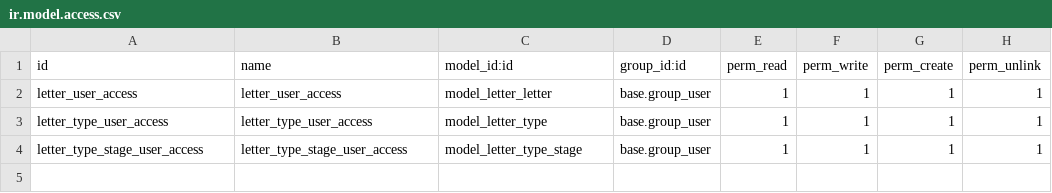
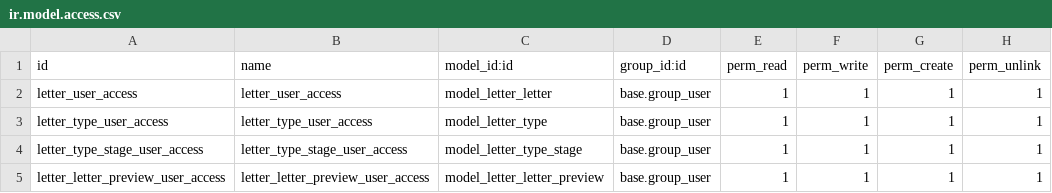
Before and after one commit to PintoAaron/Custom-Odoo-Modules, a CSV file: letter/security/ir.model.access.csv, drawn as a sheet; the diff names each change by its address in the sheet, - before the commit and + after, or states it on an @@ line.

Commit message:
upgrade letter module

```diff
--- a/letter/security/ir.model.access.csv
+++ b/letter/security/ir.model.access.csv
+row 5: letter_letter_preview_user_access | letter_letter_preview_user_access | model_letter_letter_preview | base.group_user | 1 | 1 | 1 | 1
```
Also changed, not shown: 13 other files.
